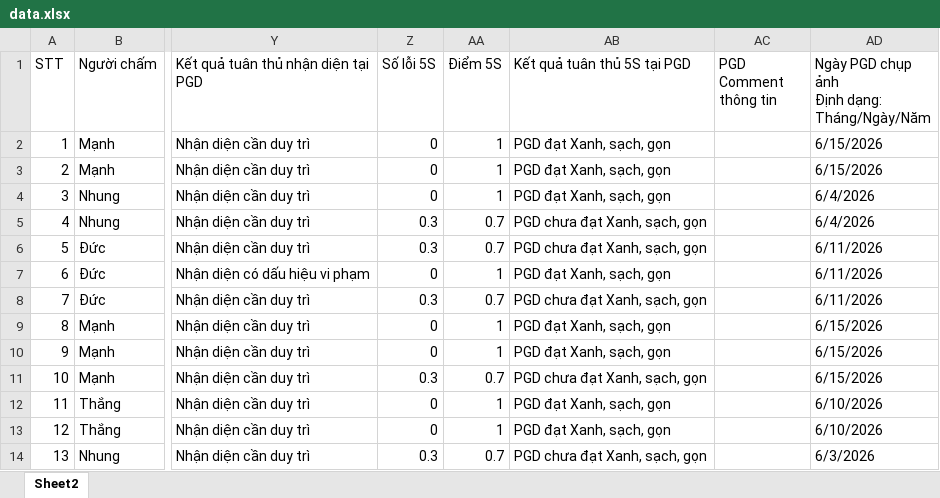
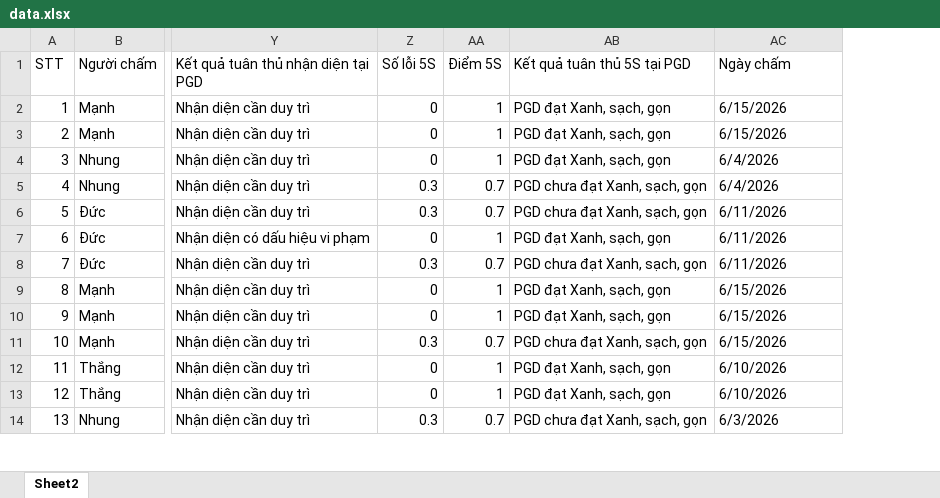
Before and after one commit to Manhmamanh/f88-dashboard, an Excel workbook: data.xlsx, sheet Sheet2, drawn as a sheet; only a part is shown, gaps mark what is left out; values as stored, in another font and other column widths than the file's, no cell formats; removed rows and columns are numbered as before the commit, all else as after; ↵ is a line break in a cell; the diff names each change by its address in the sheet, - before the commit and + after, or states it on an @@ line.

Commit message:
Cập nhật dữ liệu (14 dòng) qua trang admin

```diff
--- a/data.xlsx (sheet Sheet2)
+++ b/data.xlsx (sheet Sheet2)
-column AC (PGD Comment thông tin), empty
-AC1: Ngày PGD chụp ảnh ↵ Định dạng: Tháng/Ngày/Năm
+AC1: Ngày chấm
```
Also changed, not shown: cell formats.
